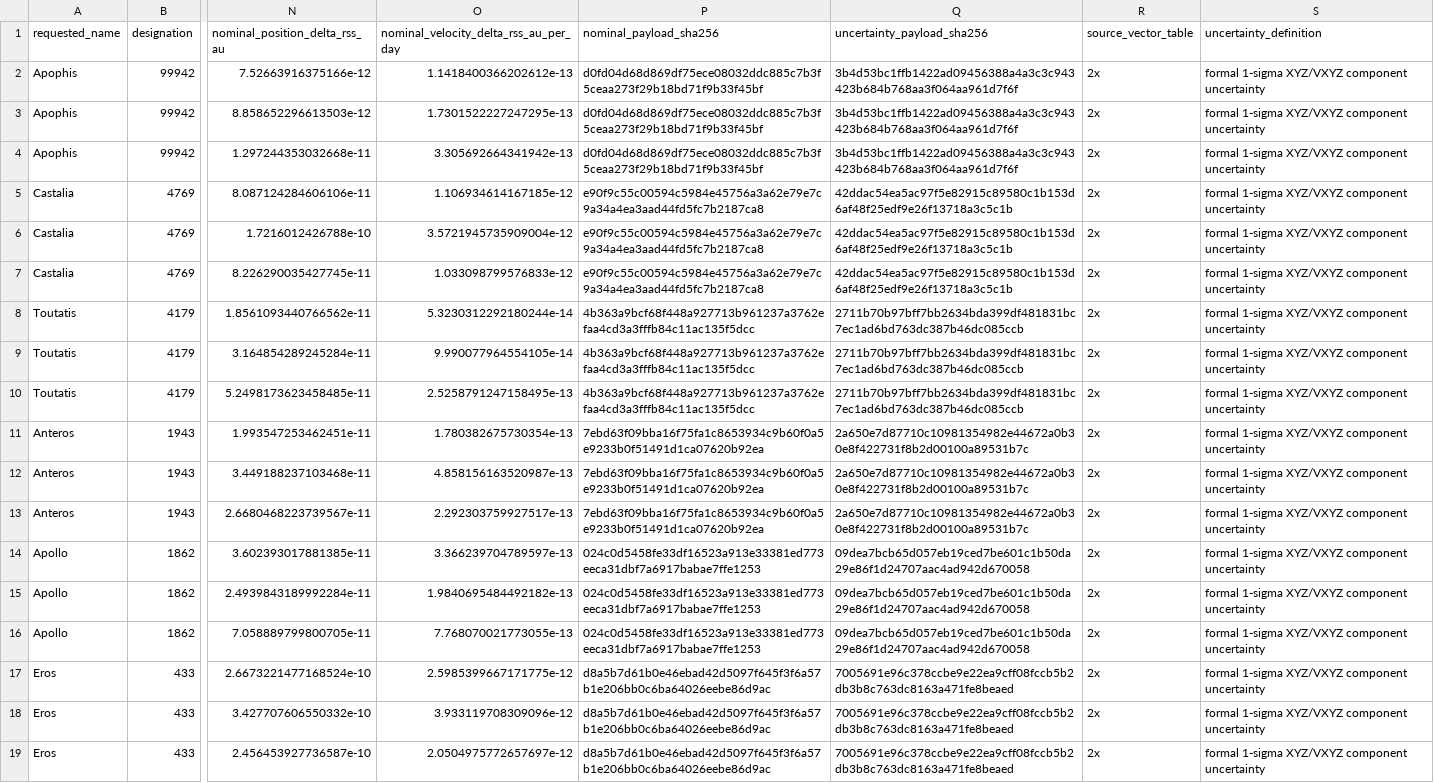
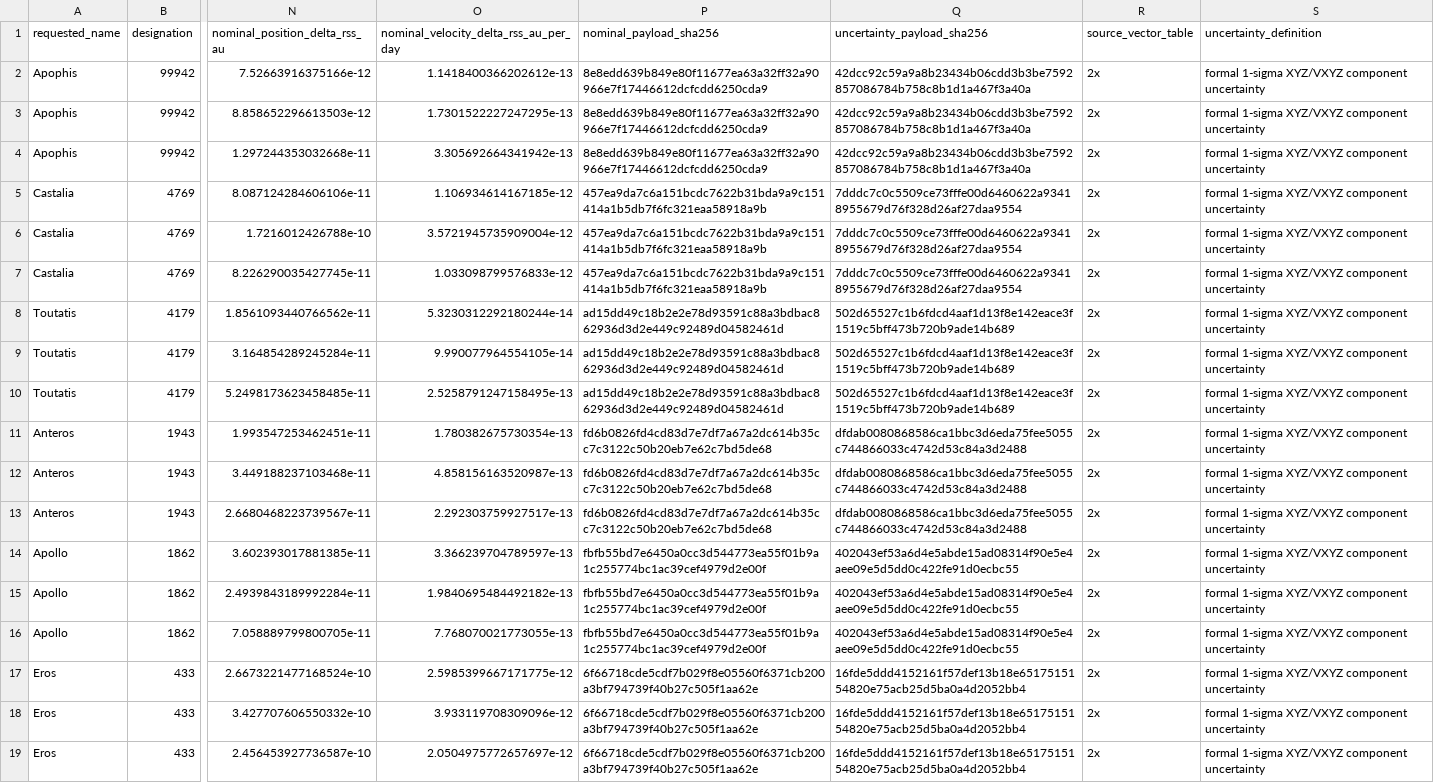
Before and after one commit to achillesromer-coder/Data, a CSV file: data/jpl/horizons/uncertainty/latest/summary.csv, drawn as a sheet; only a part is shown, gaps mark what is left out; the diff names each change by its address in the sheet, - before the commit and + after, or states it on an @@ line.

```diff
--- a/data/jpl/horizons/uncertainty/latest/summary.csv
+++ b/data/jpl/horizons/uncertainty/latest/summary.csv
-P2:P4 (nominal_payload_sha256): d0fd04d68d869df75ece08032ddc885c7b3f5ceaa273f29b18bd71f9b33f45bf
+P2:P4 (nominal_payload_sha256): 8e8edd639b849e80f11677ea63a32ff32a90966e7f17446612dcfcdd6250cda9
-Q2:Q4 (uncertainty_payload_sha256): 3b4d53bc1ffb1422ad09456388a4a3c3c943423b684b768aa3f064aa961d7f6f
+Q2:Q4 (uncertainty_payload_sha256): 42dcc92c59a9a8b23434b06cdd3b3be7592857086784b758c8b1d1a467f3a40a
-P5:P7 (nominal_payload_sha256): e90f9c55c00594c5984e45756a3a62e79e7c9a34a4ea3aad44fd5fc7b2187ca8
+P5:P7 (nominal_payload_sha256): 457ea9da7c6a151bcdc7622b31bda9a9c151414a1b5db7f6fc321eaa58918a9b
-Q5:Q7 (uncertainty_payload_sha256): 42ddac54ea5ac97f5e82915c89580c1b153d6af48f25edf9e26f13718a3c5c1b
+Q5:Q7 (uncertainty_payload_sha256): 7dddc7c0c5509ce73fffe00d6460622a93418955679d76f328d26af27daa9554
-P8:P10 (nominal_payload_sha256): 4b363a9bcf68f448a927713b961237a3762efaa4cd3a3fffb84c11ac135f5dcc
+P8:P10 (nominal_payload_sha256): ad15dd49c18b2e2e78d93591c88a3bdbac862936d3d2e449c92489d04582461d
-Q8:Q10 (uncertainty_payload_sha256): 2711b70b97bff7bb2634bda399df481831bc7ec1ad6bd763dc387b46dc085ccb
+Q8:Q10 (uncertainty_payload_sha256): 502d65527c1b6fdcd4aaf1d13f8e142eace3f1519c5bff473b720b9ade14b689
-P11:P13 (nominal_payload_sha256): 7ebd63f09bba16f75fa1c8653934c9b60f0a5e9233b0f51491d1ca07620b92ea
+P11:P13 (nominal_payload_sha256): fd6b0826fd4cd83d7e7df7a67a2dc614b35cc7c3122c50b20eb7e62c7bd5de68
-Q11:Q13 (uncertainty_payload_sha256): 2a650e7d87710c10981354982e44672a0b30e8f422731f8b2d00100a89531b7c
+Q11:Q13 (uncertainty_payload_sha256): dfdab0080868586ca1bbc3d6eda75fee5055c744866033c4742d53c84a3d2488
-P14:P16 (nominal_payload_sha256): 024c0d5458fe33df16523a913e33381ed773eeca31dbf7a6917babae7ffe1253
+P14:P16 (nominal_payload_sha256): fbfb55bd7e6450a0cc3d544773ea55f01b9a1c255774bc1ac39cef4979d2e00f
-Q14:Q16 (uncertainty_payload_sha256): 09dea7bcb65d057eb19ced7be601c1b50da29e86f1d24707aac4ad942d670058
+Q14:Q16 (uncertainty_payload_sha256): 402043ef53a6d4e5abde15ad08314f90e5e4aee09e5d5dd0c422fe91d0ecbc55
-P17:P19 (nominal_payload_sha256): d8a5b7d61b0e46ebad42d5097f645f3f6a57b1e206bb0c6ba64026eebe86d9ac
+P17:P19 (nominal_payload_sha256): 6f66718cde5cdf7b029f8e05560f6371cb200a3bf794739f40b27c505f1aa62e
-Q17:Q19 (uncertainty_payload_sha256): 7005691e96c378ccbe9e22ea9cff08fccb5b2db3b8c763dc8163a471fe8beaed
+Q17:Q19 (uncertainty_payload_sha256): 16fde5ddd4152161f57def13b18e6517515154820e75acb25d5ba0a4d2052bb4
```
Also changed, not shown: data/jpl/horizons/latest/summary.csv, data/jpl/neighbours/horizons/latest/summary.csv, 49 other files.
